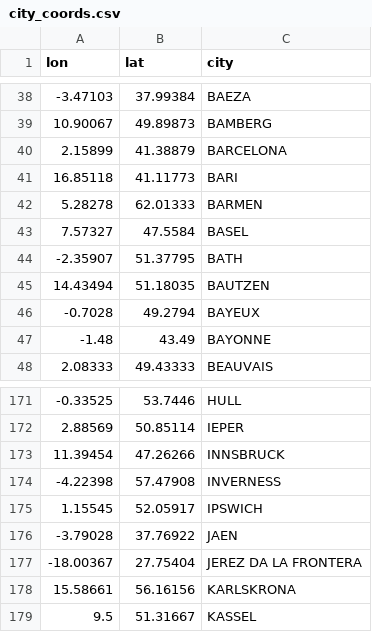
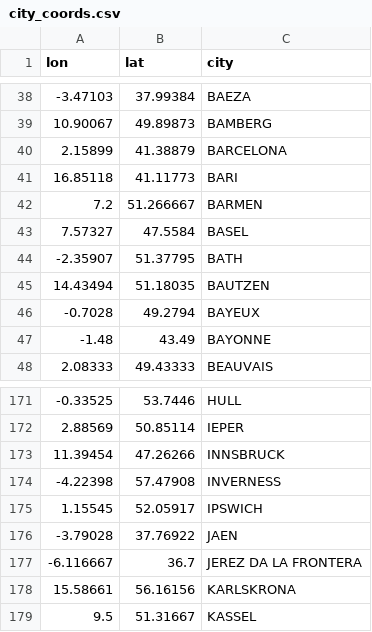
Before and after one commit to mdlincoln/europop, a CSV file: data-raw/city_coords.csv, drawn as a sheet; only a part is shown, gaps mark what is left out.

```diff
--- a/data-raw/city_coords.csv
+++ b/data-raw/city_coords.csv
@@ -41,3 +41,3 @@ lon,lat,city
 16.85118,41.11773,BARI
-5.28278,62.01333,BARMEN
+7.2,51.266667,BARMEN
 7.57327,47.5584,BASEL
@@ -176,3 +176,3 @@ lon,lat,city
 -3.79028,37.76922,JAEN
--18.00367,27.75404,JEREZ DA LA FRONTERA
+-6.116667,36.7,JEREZ DA LA FRONTERA
 15.58661,56.16156,KARLSKRONA
```
